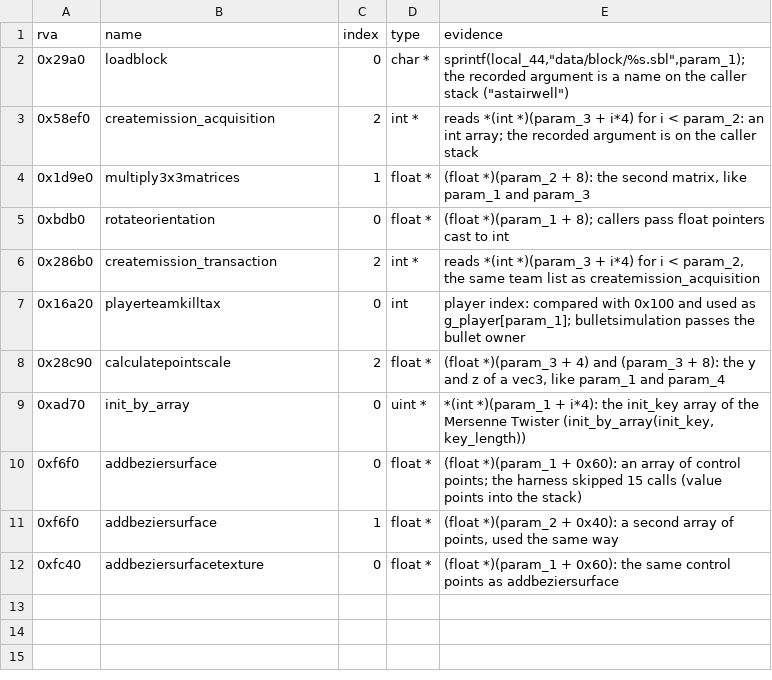
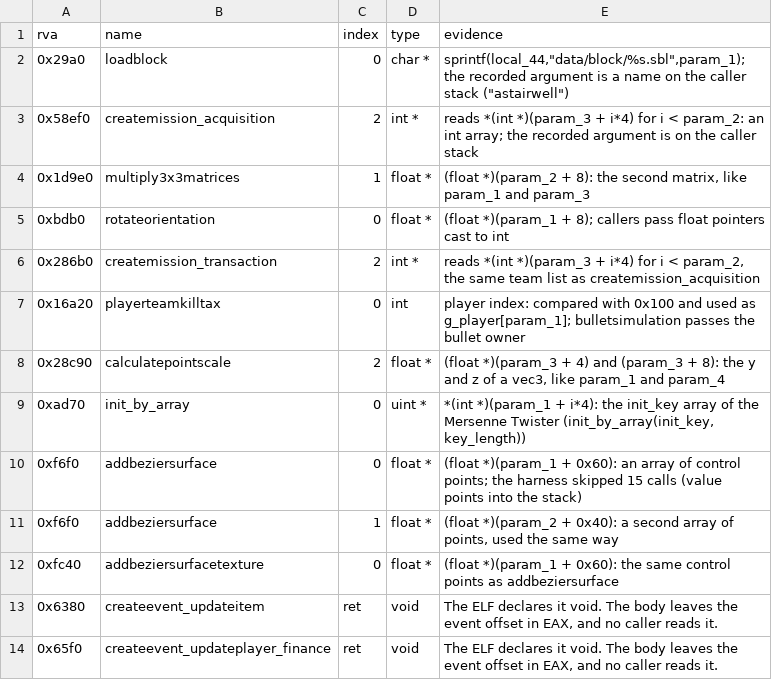
Before and after one commit to TheGreatVulpzin/OpenSubRosa24, a CSV file: analysis/024d/params.csv, drawn as a sheet; the diff names each change by its address in the sheet, - before the commit and + after, or states it on an @@ line.

Commit message:
Rewrite the packet and event functions in src/net
src/net/packet.c holds the bit stream (pbitwrite, pbitread), the raw writes, recvpacket, sendpacket and the angle, position and orientation encoders. src/net/events.c holds 9 event functions. The socket calls go through src/platform/os_calls.c, so the harness and the recording build see them.

ApplyParams.java now also sets a return type (index "ret" in params.csv). createevent_updateitem and createevent_updateplayer_finance return void, as in the ELF: the value in EAX is the event offset, and no caller reads it.

The 18 functions give the same result as the 024d on all 2403 recorded calls. A benchmark gives pbitwrite 16.2 ns against 17.9 ns, and packorientation 1085 ns against 1095 ns.

```diff
--- a/analysis/024d/params.csv
+++ b/analysis/024d/params.csv
+row 13: 0x6380 | createevent_updateitem | ret | void | The ELF declares it void. The body leaves the event offset in EAX, and no caller reads it.
+row 14: 0x65f0 | createevent_updateplayer_finance | ret | void | The ELF declares it void. The body leaves the event offset in EAX, and no caller reads it.
```
Also changed, not shown: 13 other files.
